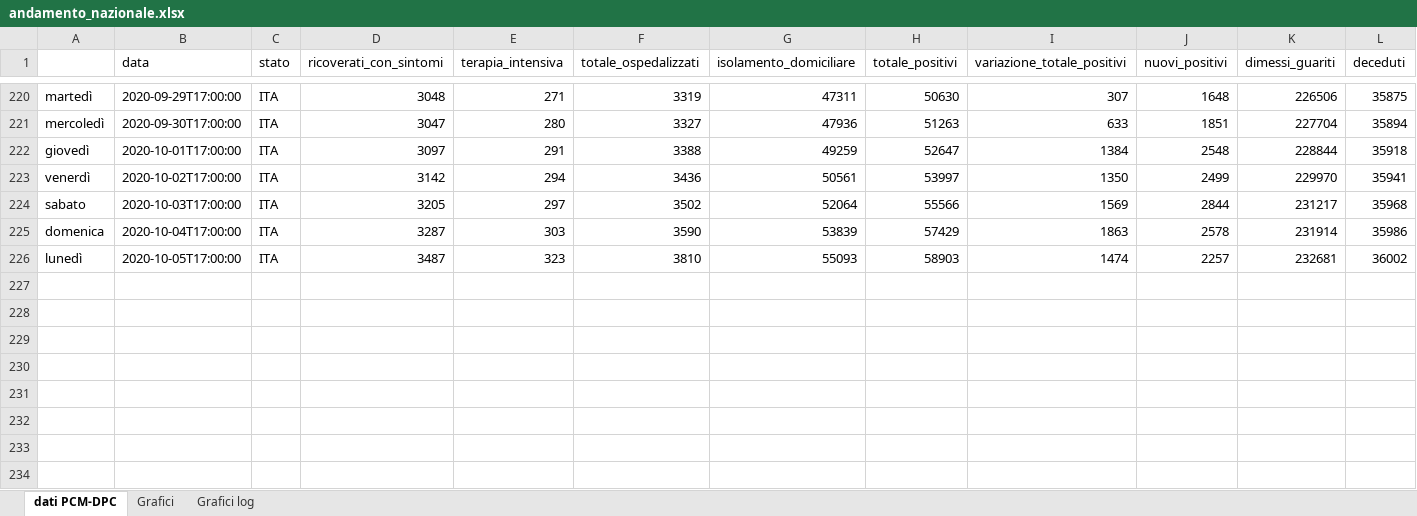
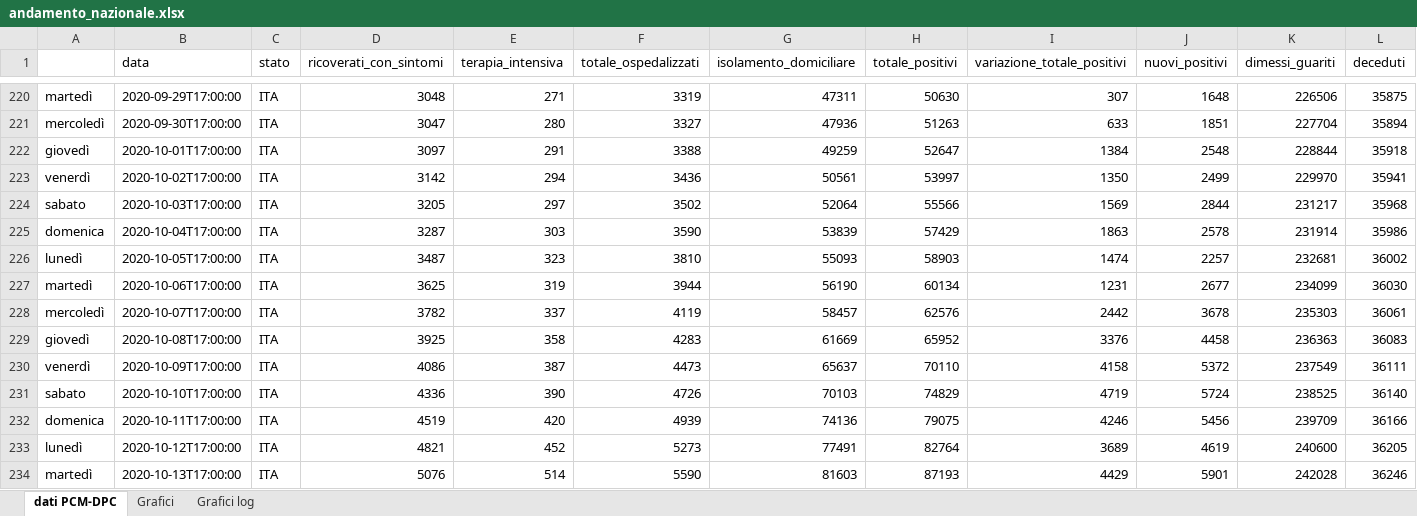
Before and after one commit to luky83/COVID-19, an Excel workbook: andamento_nazionale.xlsx, sheet dati PCM-DPC, drawn as a sheet; only a part is shown, gaps mark what is left out; values as stored, in another font and other column widths than the file's, no borders; conditional formats not drawn; rows hold the shown columns only; the diff names each change by its address in the sheet, - before the commit and + after, or states it on an @@ line.

Commit message:
aggiornamento excel 13/10/2020

```diff
--- a/andamento_nazionale.xlsx (sheet dati PCM-DPC)
+++ b/andamento_nazionale.xlsx (sheet dati PCM-DPC)
+row 227: martedì | 2020-10-06T17:00:00 | ITA | 3625 | 319 | 3944 | 56190 | 60134 | 1231 | 2677 | 234099 | 36030
+row 228: mercoledì | 2020-10-07T17:00:00 | ITA | 3782 | 337 | 4119 | 58457 | 62576 | 2442 | 3678 | 235303 | 36061
+row 229: giovedì | 2020-10-08T17:00:00 | ITA | 3925 | 358 | 4283 | 61669 | 65952 | 3376 | 4458 | 236363 | 36083
+row 230: venerdì | 2020-10-09T17:00:00 | ITA | 4086 | 387 | 4473 | 65637 | 70110 | 4158 | 5372 | 237549 | 36111
+row 231: sabato | 2020-10-10T17:00:00 | ITA | 4336 | 390 | 4726 | 70103 | 74829 | 4719 | 5724 | 238525 | 36140
+row 232: domenica | 2020-10-11T17:00:00 | ITA | 4519 | 420 | 4939 | 74136 | 79075 | 4246 | 5456 | 239709 | 36166
+row 233: lunedì | 2020-10-12T17:00:00 | ITA | 4821 | 452 | 5273 | 77491 | 82764 | 3689 | 4619 | 240600 | 36205
+row 234: martedì | 2020-10-13T17:00:00 | ITA | 5076 | 514 | 5590 | 81603 | 87193 | 4429 | 5901 | 242028 | 36246
```
Also changed, not shown: charts or pictures.
